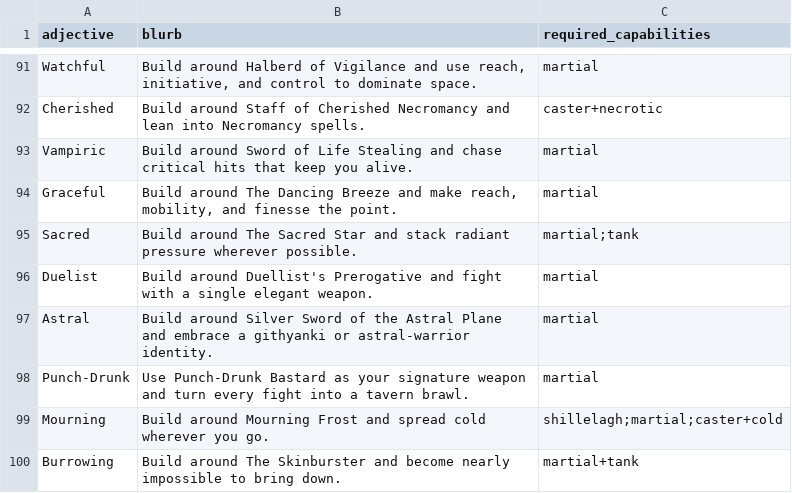
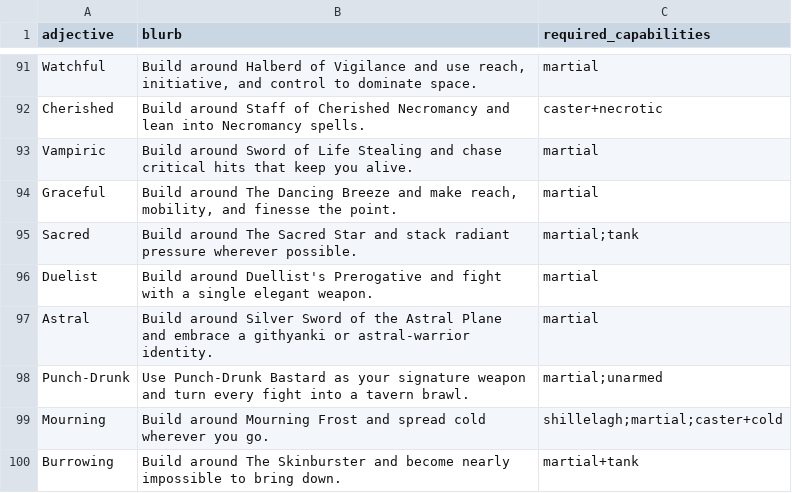
Before and after one commit to jokaah/bg3_random_build, a CSV file: themes.csv, drawn as a sheet; only a part is shown, gaps mark what is left out.

```diff
--- a/themes.csv
+++ b/themes.csv
@@ -97,3 +97,3 @@ Duelist,Build around Duellist's Prerogative and fight with a single elegant weap
 Astral,Build around Silver Sword of the Astral Plane and embrace a githyanki or astral-warrior identity.,martial
-Punch-Drunk,Use Punch-Drunk Bastard as your signature weapon and turn every fight into a tavern brawl.,martial
+Punch-Drunk,Use Punch-Drunk Bastard as your signature weapon and turn every fight into a tavern brawl.,martial;unarmed
 Mourning,Build around Mourning Frost and spread cold wherever you go.,shillelagh;martial;caster+cold
```
Also changed, not shown: breakpoints.csv.
